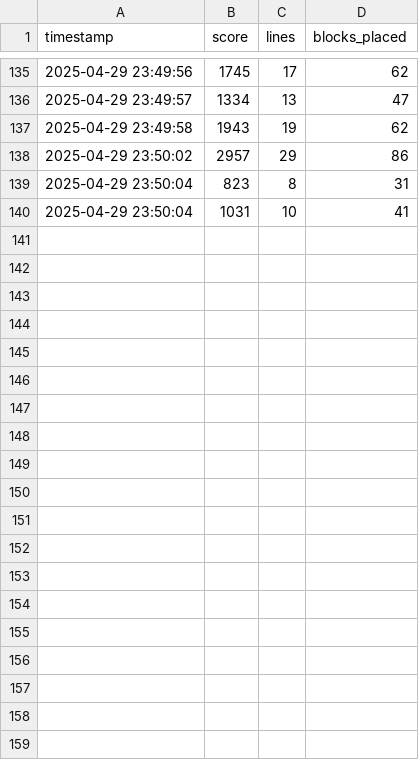
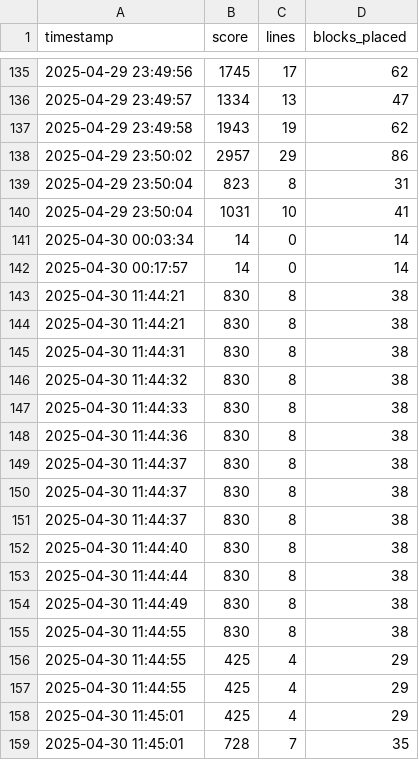
Before and after one commit to Jawad-hussain-kalwar/BlockHarness, a CSV file: data/game_stats.csv, drawn as a sheet; only a part is shown, gaps mark what is left out; the diff covers the shown part only; the diff names each change by its address in the sheet, - before the commit and + after, or states it on an @@ line.

```diff
--- a/data/game_stats.csv
+++ b/data/game_stats.csv
+row 141: 2025-04-30 00:03:34 | 14 | 0 | 14
+row 142: 2025-04-30 00:17:57 | 14 | 0 | 14
+row 143: 2025-04-30 11:44:21 | 830 | 8 | 38
+row 144: 2025-04-30 11:44:21 | 830 | 8 | 38
+row 145: 2025-04-30 11:44:31 | 830 | 8 | 38
+row 146: 2025-04-30 11:44:32 | 830 | 8 | 38
+row 147: 2025-04-30 11:44:33 | 830 | 8 | 38
+row 148: 2025-04-30 11:44:36 | 830 | 8 | 38
+row 149: 2025-04-30 11:44:37 | 830 | 8 | 38
+row 150: 2025-04-30 11:44:37 | 830 | 8 | 38
+row 151: 2025-04-30 11:44:37 | 830 | 8 | 38
+row 152: 2025-04-30 11:44:40 | 830 | 8 | 38
+row 153: 2025-04-30 11:44:44 | 830 | 8 | 38
+row 154: 2025-04-30 11:44:49 | 830 | 8 | 38
+row 155: 2025-04-30 11:44:55 | 830 | 8 | 38
+row 156: 2025-04-30 11:44:55 | 425 | 4 | 29
+row 157: 2025-04-30 11:44:55 | 425 | 4 | 29
+row 158: 2025-04-30 11:45:01 | 425 | 4 | 29
+row 159: 2025-04-30 11:45:01 | 728 | 7 | 35
```
Also changed, not shown: 13 added rows elsewhere in this file, 17 other files.
